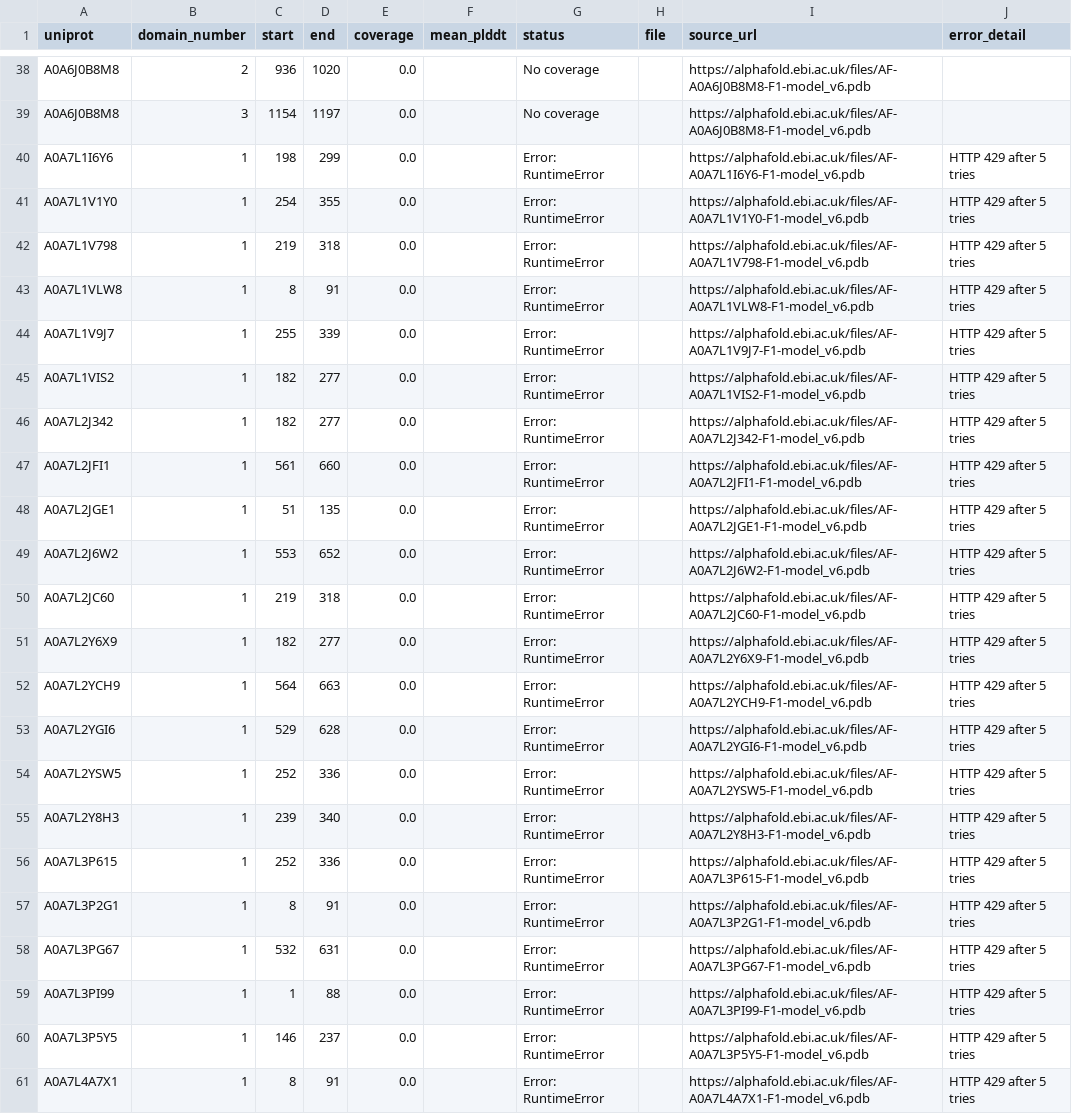
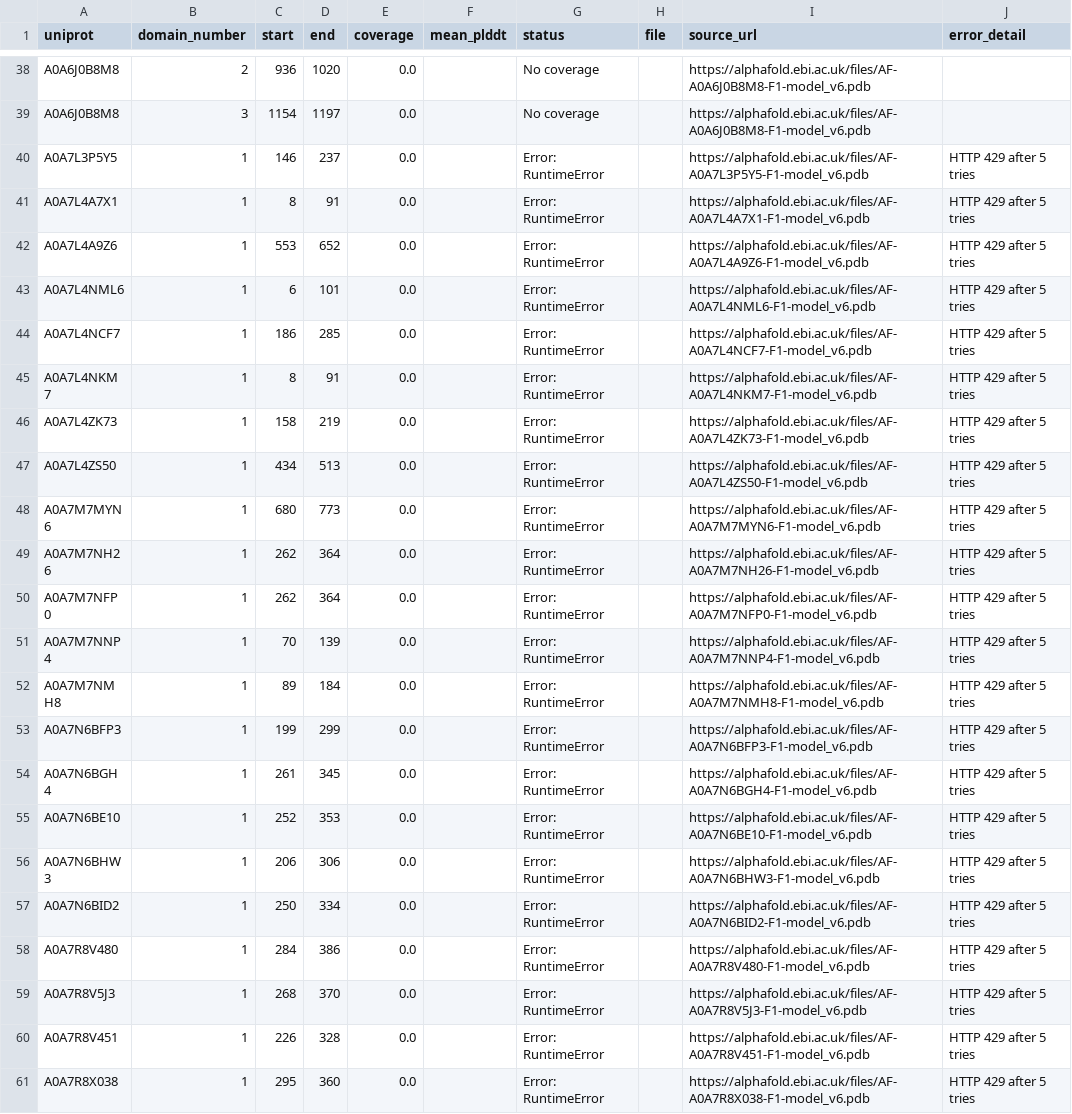
Before and after one commit to NephVar/IPT, a CSV file: metadata/IPT_AlphaFold_errors.csv, drawn as a sheet; only a part is shown, gaps mark what is left out; the shorter side is filled out with more unchanged rows.

```diff
--- a/metadata/IPT_AlphaFold_errors.csv
+++ b/metadata/IPT_AlphaFold_errors.csv
@@ -39,22 +39,2 @@ A0A6J0B8M8,2,936,1020,0.0,,No coverage,,https://alphafold.ebi.ac.uk/files/AF-A0A
 A0A6J0B8M8,3,1154,1197,0.0,,No coverage,,https://alphafold.ebi.ac.uk/files/AF-A0A6J0B8M8-F1-model_v6.pdb,
-A0A7L1I6Y6,1,198,299,0.0,,Error: RuntimeError,,https://alphafold.ebi.ac.uk/files/AF-A0A7L1I6Y6-F1-model_v6.pdb,HTTP 429 after 5 tries
-A0A7L1V1Y0,1,254,355,0.0,,Error: RuntimeError,,https://alphafold.ebi.ac.uk/files/AF-A0A7L1V1Y0-F1-model_v6.pdb,HTTP 429 after 5 tries
-A0A7L1V798,1,219,318,0.0,,Error: RuntimeError,,https://alphafold.ebi.ac.uk/files/AF-A0A7L1V798-F1-model_v6.pdb,HTTP 429 after 5 tries
-A0A7L1VLW8,1,8,91,0.0,,Error: RuntimeError,,https://alphafold.ebi.ac.uk/files/AF-A0A7L1VLW8-F1-model_v6.pdb,HTTP 429 after 5 tries
-A0A7L1V9J7,1,255,339,0.0,,Error: RuntimeError,,https://alphafold.ebi.ac.uk/files/AF-A0A7L1V9J7-F1-model_v6.pdb,HTTP 429 after 5 tries
-A0A7L1VIS2,1,182,277,0.0,,Error: RuntimeError,,https://alphafold.ebi.ac.uk/files/AF-A0A7L1VIS2-F1-model_v6.pdb,HTTP 429 after 5 tries
-A0A7L2J342,1,182,277,0.0,,Error: RuntimeError,,https://alphafold.ebi.ac.uk/files/AF-A0A7L2J342-F1-model_v6.pdb,HTTP 429 after 5 tries
-A0A7L2JFI1,1,561,660,0.0,,Error: RuntimeError,,https://alphafold.ebi.ac.uk/files/AF-A0A7L2JFI1-F1-model_v6.pdb,HTTP 429 after 5 tries
-A0A7L2JGE1,1,51,135,0.0,,Error: RuntimeError,,https://alphafold.ebi.ac.uk/files/AF-A0A7L2JGE1-F1-model_v6.pdb,HTTP 429 after 5 tries
-A0A7L2J6W2,1,553,652,0.0,,Error: RuntimeError,,https://alphafold.ebi.ac.uk/files/AF-A0A7L2J6W2-F1-model_v6.pdb,HTTP 429 after 5 tries
-A0A7L2JC60,1,219,318,0.0,,Error: RuntimeError,,https://alphafold.ebi.ac.uk/files/AF-A0A7L2JC60-F1-model_v6.pdb,HTTP 429 after 5 tries
-A0A7L2Y6X9,1,182,277,0.0,,Error: RuntimeError,,https://alphafold.ebi.ac.uk/files/AF-A0A7L2Y6X9-F1-model_v6.pdb,HTTP 429 after 5 tries
-A0A7L2YCH9,1,564,663,0.0,,Error: RuntimeError,,https://alphafold.ebi.ac.uk/files/AF-A0A7L2YCH9-F1-model_v6.pdb,HTTP 429 after 5 tries
-A0A7L2YGI6,1,529,628,0.0,,Error: RuntimeError,,https://alphafold.ebi.ac.uk/files/AF-A0A7L2YGI6-F1-model_v6.pdb,HTTP 429 after 5 tries
-A0A7L2YSW5,1,252,336,0.0,,Error: RuntimeError,,https://alphafold.ebi.ac.uk/files/AF-A0A7L2YSW5-F1-model_v6.pdb,HTTP 429 after 5 tries
-A0A7L2Y8H3,1,239,340,0.0,,Error: RuntimeError,,https://alphafold.ebi.ac.uk/files/AF-A0A7L2Y8H3-F1-model_v6.pdb,HTTP 429 after 5 tries
-A0A7L3P615,1,252,336,0.0,,Error: RuntimeError,,https://alphafold.ebi.ac.uk/files/AF-A0A7L3P615-F1-model_v6.pdb,HTTP 429 after 5 tries
-A0A7L3P2G1,1,8,91,0.0,,Error: RuntimeError,,https://alphafold.ebi.ac.uk/files/AF-A0A7L3P2G1-F1-model_v6.pdb,HTTP 429 after 5 tries
-A0A7L3PG67,1,532,631,0.0,,Error: RuntimeError,,https://alphafold.ebi.ac.uk/files/AF-A0A7L3PG67-F1-model_v6.pdb,HTTP 429 after 5 tries
-A0A7L3PI99,1,1,88,0.0,,Error: RuntimeError,,https://alphafold.ebi.ac.uk/files/AF-A0A7L3PI99-F1-model_v6.pdb,HTTP 429 after 5 tries
 A0A7L3P5Y5,1,146,237,0.0,,Error: RuntimeError,,https://alphafold.ebi.ac.uk/files/AF-A0A7L3P5Y5-F1-model_v6.pdb,HTTP 429 after 5 tries
```
Also changed, not shown: metadata/IPT_AlphaFold_recovery_attempts.csv, 22 other files.
